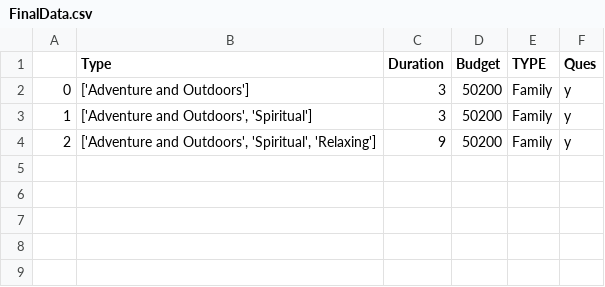
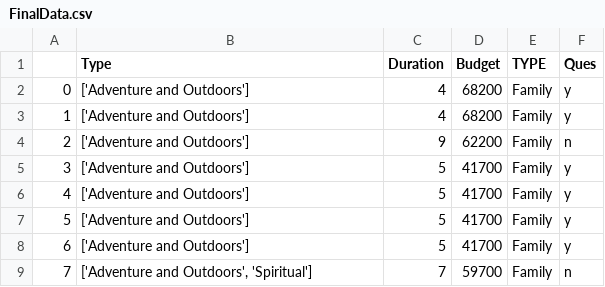
Before and after one commit to ishijo/Travel_Itinerary_Generator, a CSV file: FinalData.csv, drawn as a sheet.

```diff
--- a/FinalData.csv
+++ b/FinalData.csv
@@ -1,4 +1,9 @@
 ,Type,Duration,Budget,TYPE,Ques
-0,['Adventure and Outdoors'],3,50200,Family,y
-1,"['Adventure and Outdoors', 'Spiritual']",3,50200,Family,y
-2,"['Adventure and Outdoors', 'Spiritual', 'Relaxing']",9,50200,Family,y
+0,['Adventure and Outdoors'],4,68200,Family,y
+1,['Adventure and Outdoors'],4,68200,Family,y
+2,['Adventure and Outdoors'],9,62200,Family,n
+3,['Adventure and Outdoors'],5,41700,Family,y
+4,['Adventure and Outdoors'],5,41700,Family,y
+5,['Adventure and Outdoors'],5,41700,Family,y
+6,['Adventure and Outdoors'],5,41700,Family,y
+7,"['Adventure and Outdoors', 'Spiritual']",7,59700,Family,n
```
Also changed, not shown: sorted_selected_df.csv, 2 other files.
